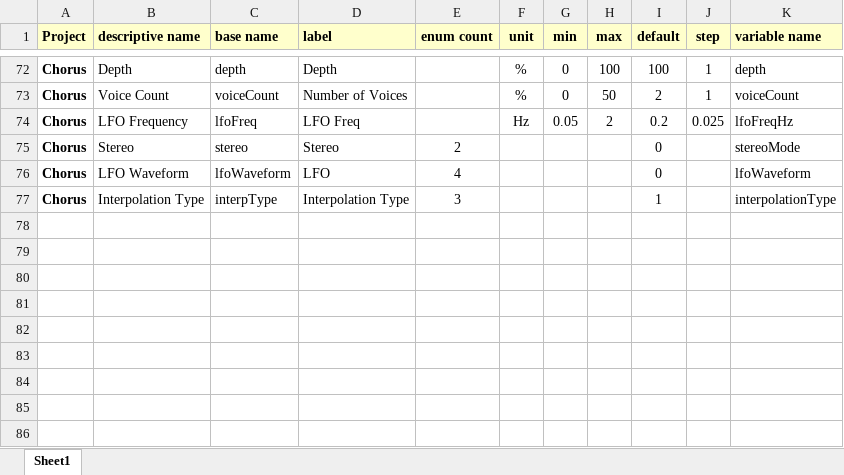
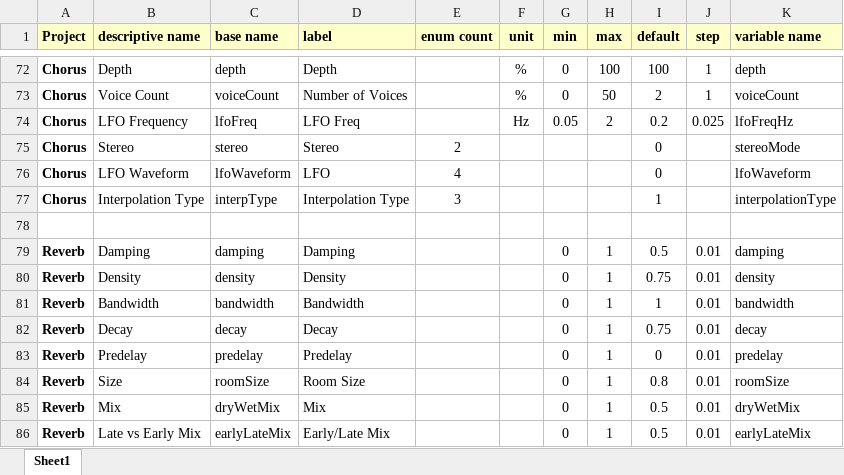
Before and after one commit to getdunne/audio-effects, an Excel workbook: effects-new/Generator Scripts/Parameters.xlsx, sheet Sheet1, drawn as a sheet; only a part is shown, gaps mark what is left out; values as stored, in another font and other column widths than the file's, no borders; the diff names each change by its address in the sheet, - before the commit and + after, or states it on an @@ line.

Commit message:
Add new MVerb (reverb) effect

```diff
--- a/effects-new/Generator Scripts/Parameters.xlsx (sheet Sheet1)
+++ b/effects-new/Generator Scripts/Parameters.xlsx (sheet Sheet1)
+row 78: (empty)
+row 79: Reverb | Damping | damping | Damping |  |  | 0 | 1 | 0.5 | 0.01 | damping
+row 80: Reverb | Density | density | Density |  |  | 0 | 1 | 0.75 | 0.01 | density
+row 81: Reverb | Bandwidth | bandwidth | Bandwidth |  |  | 0 | 1 | 1 | 0.01 | bandwidth
+row 82: Reverb | Decay | decay | Decay |  |  | 0 | 1 | 0.75 | 0.01 | decay
+row 83: Reverb | Predelay | predelay | Predelay |  |  | 0 | 1 | 0 | 0.01 | predelay
+row 84: Reverb | Size | roomSize | Room Size |  |  | 0 | 1 | 0.8 | 0.01 | roomSize
+row 85: Reverb | Mix | dryWetMix | Mix |  |  | 0 | 1 | 0.5 | 0.01 | dryWetMix
+row 86: Reverb | Late vs Early Mix | earlyLateMix | Early/Late Mix |  |  | 0 | 1 | 0.5 | 0.01 | earlyLateMix
```
Also changed, not shown: 13 other files.
